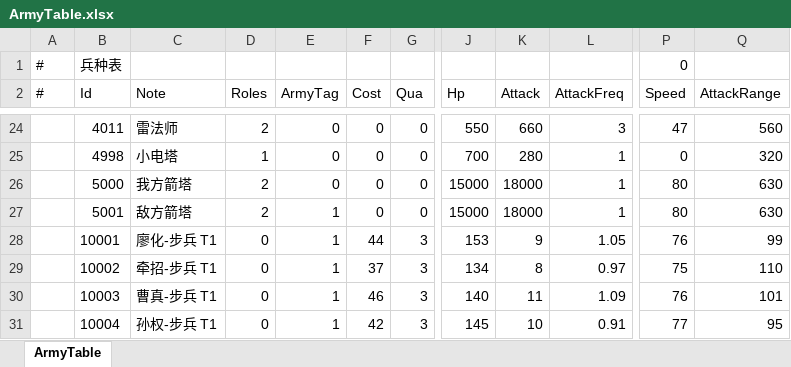
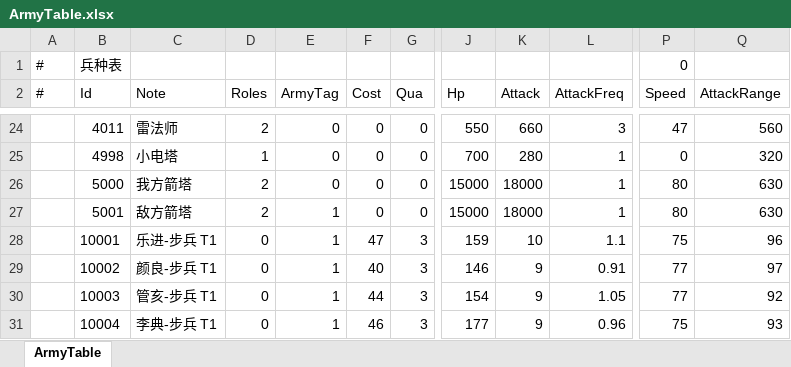
Before and after one commit to ShawnXiaoWork/DevToolBar, an Excel workbook: public/ArmyTable.xlsx, sheet ArmyTable, drawn as a sheet; only a part is shown, gaps mark what is left out; values as stored, in another font and other column widths than the file's, no borders; the diff covers the shown part only; the diff names each change by its address in the sheet, - before the commit and + after, or states it on an @@ line.

```diff
--- a/public/ArmyTable.xlsx (sheet ArmyTable)
+++ b/public/ArmyTable.xlsx (sheet ArmyTable)
-C28 (Note): 廖化-步兵 T1
+C28 (Note): 乐进-步兵 T1
-F28 (Cost): 44
+F28 (Cost): 47
-J28 (Hp): 153
+J28 (Hp): 159
-K28 (Attack): 9
+K28 (Attack): 10
-L28 (AttackFreq): 1.05
+L28 (AttackFreq): 1.1
-P28 (Speed): 76
+P28 (Speed): 75
-Q28 (AttackRange): 99
+Q28 (AttackRange): 96
-C29 (Note): 牵招-步兵 T1
+C29 (Note): 颜良-步兵 T1
-F29 (Cost): 37
+F29 (Cost): 40
-J29 (Hp): 134
+J29 (Hp): 146
-K29 (Attack): 8
+K29 (Attack): 9
-L29 (AttackFreq): 0.97
+L29 (AttackFreq): 0.91
-P29 (Speed): 75
+P29 (Speed): 77
-Q29 (AttackRange): 110
+Q29 (AttackRange): 97
-C30 (Note): 曹真-步兵 T1
+C30 (Note): 管亥-步兵 T1
-F30 (Cost): 46
+F30 (Cost): 44
-J30 (Hp): 140
+J30 (Hp): 154
-K30 (Attack): 11
+K30 (Attack): 9
-L30 (AttackFreq): 1.09
+L30 (AttackFreq): 1.05
-P30 (Speed): 76
+P30 (Speed): 77
-Q30 (AttackRange): 101
+Q30 (AttackRange): 92
-C31 (Note): 孙权-步兵 T1
+C31 (Note): 李典-步兵 T1
-F31 (Cost): 42
+F31 (Cost): 46
-J31 (Hp): 145
+J31 (Hp): 177
-K31 (Attack): 10
+K31 (Attack): 9
-L31 (AttackFreq): 0.91
+L31 (AttackFreq): 0.96
-P31 (Speed): 77
+P31 (Speed): 75
-Q31 (AttackRange): 95
+Q31 (AttackRange): 93
```
Also changed, not shown: 1300 edited cells elsewhere in this sheet, public/StageStepTable.xlsx, 5 other files.
